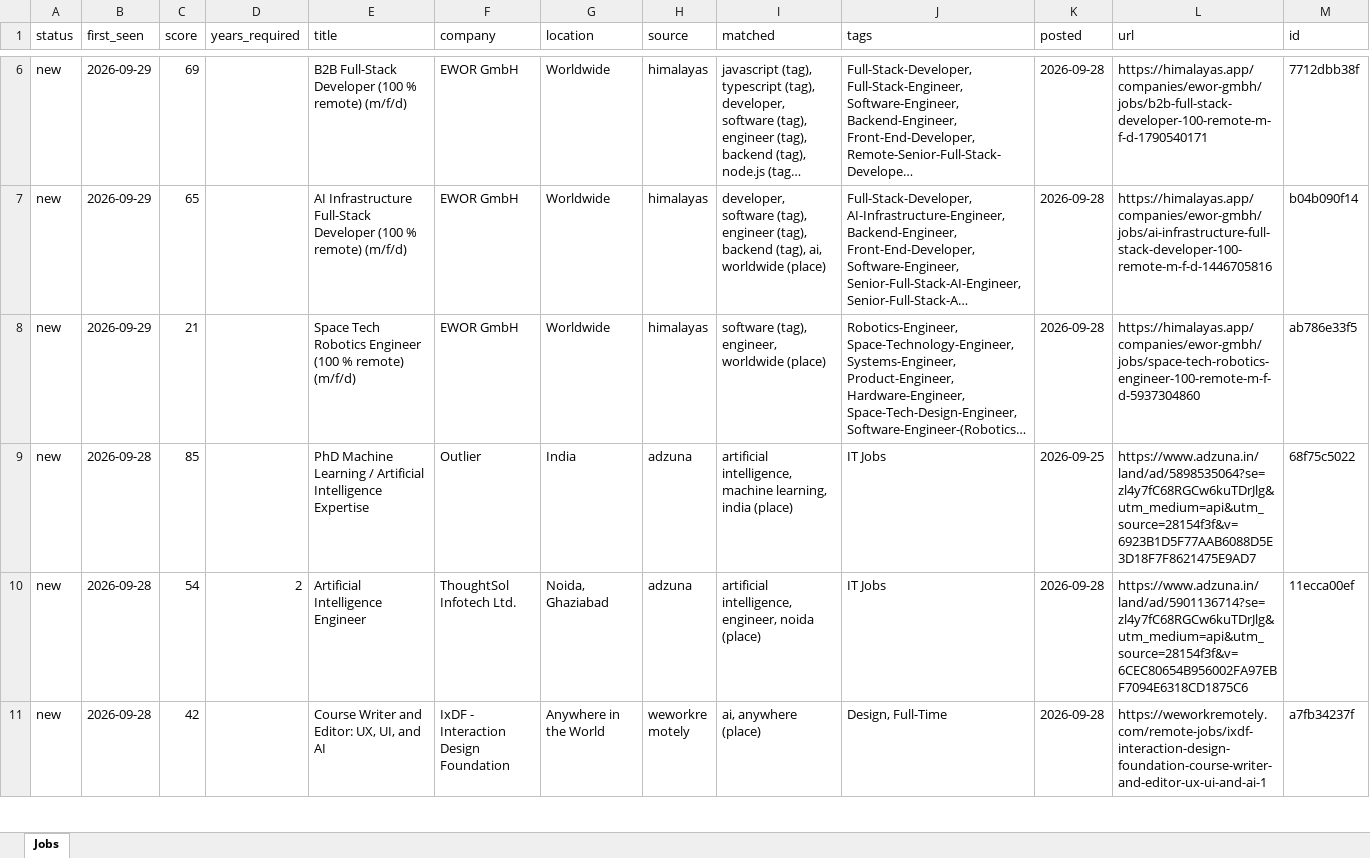
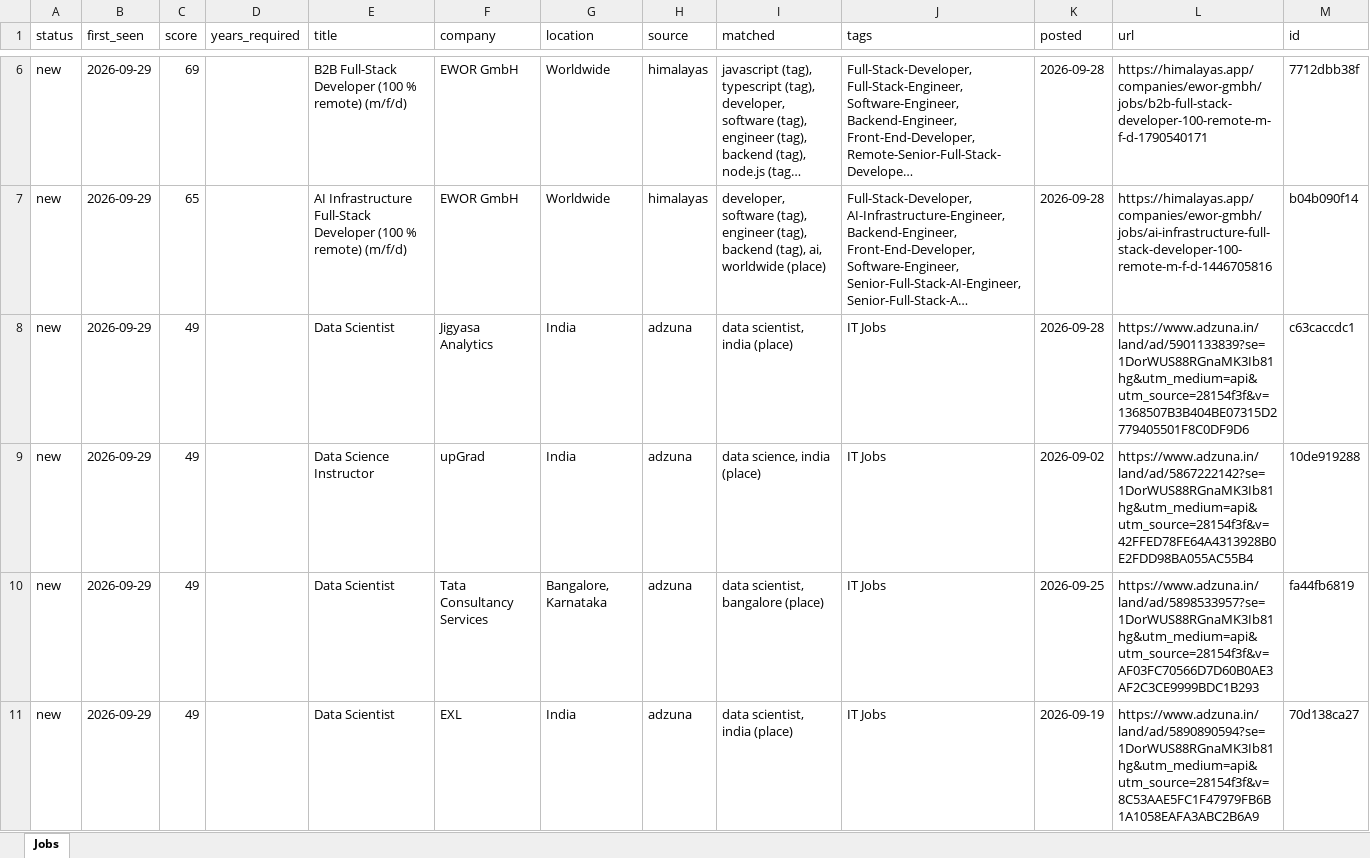
Before and after one commit to KrishnaVamshi31/jobradar, an Excel workbook: data/jobs.xlsx, sheet Jobs, drawn as a sheet; only a part is shown, gaps mark what is left out; the shorter side is filled out with more unchanged rows; long unchanged cells end in …; values as stored, in another font and other column widths than the file's, no borders; the diff covers the shown part only; the diff names each change by its address in the sheet, - before the commit and + after, or states it on an @@ line.

```diff
--- a/data/jobs.xlsx (sheet Jobs)
+++ b/data/jobs.xlsx (sheet Jobs)
+row 8: new | 2026-09-29 | 49 |  | Data Scientist | Jigyasa Analytics | India | adzuna | data scientist, india (place) | IT Jobs | 2026-09-28 | https://www.adzuna.in/land/ad/5901133839?se=1DorWUS88RGnaMK3Ib81hg&utm_medium=api&utm_source=28154f3f&v=1368507B3B404BE07315D2779405501F8C0DF9D6 | c63caccdc1
+row 9: new | 2026-09-29 | 49 |  | Data Science Instructor | upGrad | India | adzuna | data science, india (place) | IT Jobs | 2026-09-02 | https://www.adzuna.in/land/ad/5867222142?se=1DorWUS88RGnaMK3Ib81hg&utm_medium=api&utm_source=28154f3f&v=42FFED78FE64A4313928B0E2FDD98BA055AC55B4 | 10de919288
+row 10: new | 2026-09-29 | 49 |  | Data Scientist | Tata Consultancy Services | Bangalore, Karnataka | adzuna | data scientist, bangalore (place) | IT Jobs | 2026-09-25 | https://www.adzuna.in/land/ad/5898533957?se=1DorWUS88RGnaMK3Ib81hg&utm_medium=api&utm_source=28154f3f&v=AF03FC70566D7D60B0AE3AF2C3CE9999BDC1B293 | fa44fb6819
+row 11: new | 2026-09-29 | 49 |  | Data Scientist | EXL | India | adzuna | data scientist, india (place) | IT Jobs | 2026-09-19 | https://www.adzuna.in/land/ad/5890890594?se=1DorWUS88RGnaMK3Ib81hg&utm_medium=api&utm_source=28154f3f&v=8C53AAE5FC1F47979FB6B1A1058EAFA3ABC2B6A9 | 70d138ca27
```
Also changed, not shown: 3 added rows elsewhere in this sheet, 1 other file.
